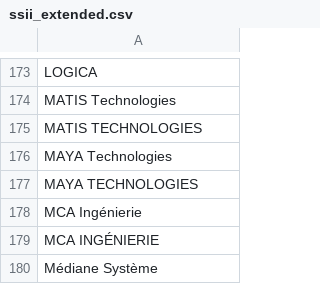
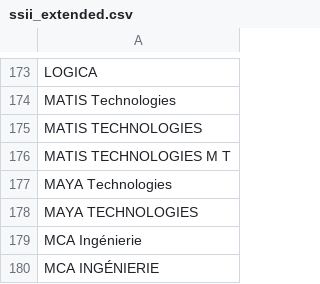
Before and after one commit to yoannsculo/emploi, a CSV file: ssii/ssii_extended.csv, drawn as a sheet; only a part is shown, gaps mark what is left out; the shorter side is filled out with more unchanged rows; the diff names each change by its address in the sheet, - before the commit and + after, or states it on an @@ line.

Commit message:
ajout d'une entrée

```diff
--- a/ssii/ssii_extended.csv
+++ b/ssii/ssii_extended.csv
+row 176: MATIS TECHNOLOGIES M T
```
